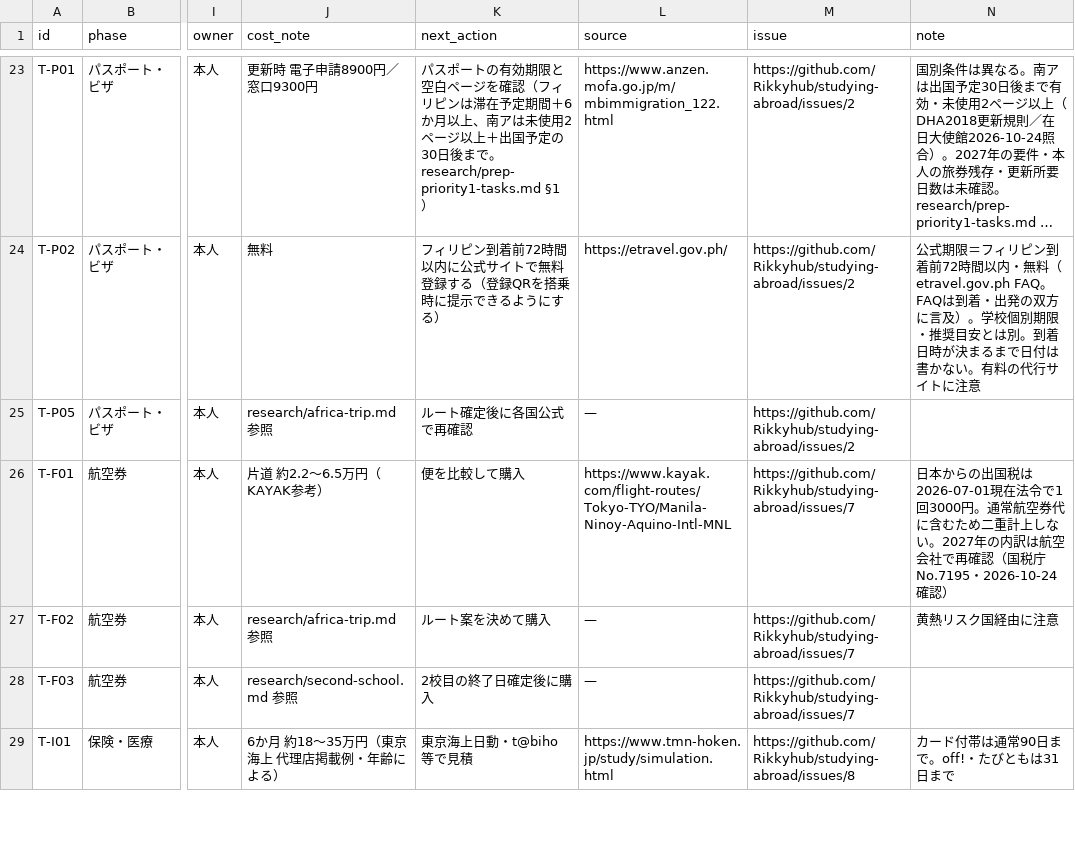
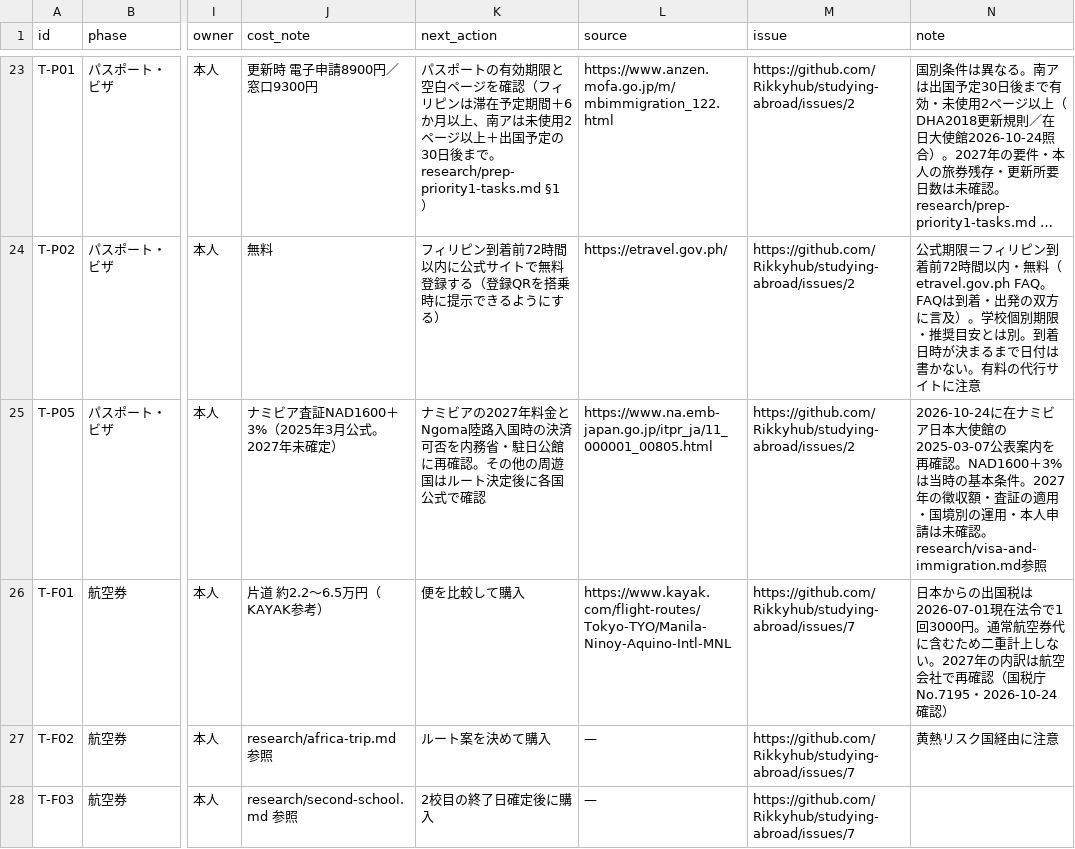
Before and after one commit to Rikkyhub/studying-abroad, a CSV file: data/tasks.csv, drawn as a sheet; only a part is shown, gaps mark what is left out; the shorter side is filled out with more unchanged rows; long unchanged cells end in …; the diff names each change by its address in the sheet, - before the commit and + after, or states it on an @@ line.

Commit message:
data: resolve Namibia visa fee source for T-P05 without marking travel complete

```diff
--- a/data/tasks.csv
+++ b/data/tasks.csv
-J25 (cost_note): research/africa-trip.md 参照
+J25 (cost_note): ナミビア査証NAD1600＋3%（2025年3月公式。2027年未確定）
-K25 (next_action): ルート確定後に各国公式で再確認
+K25 (next_action): ナミビアの2027年料金とNgoma陸路入国時の決済可否を内務省・駐日公館に再確認。その他の周遊国はルート決定後に各国公式で確認
-L25 (source): —
+L25 (source): https://www.na.emb-japan.go.jp/itpr_ja/11_000001_00805.html
-N25 (note): (empty)
+N25 (note): 2026-10-24に在ナミビア日本大使館の2025-03-07公表案内を再確認。NAD1600＋3%は当時の基本条件。2027年の徴収額・査証の適用・国境別の運用・本人申請は未確認。research/visa-and-immigration.md参照
```
